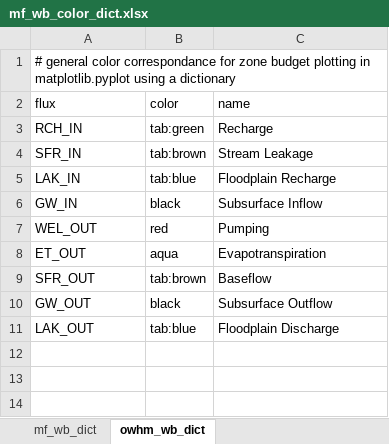
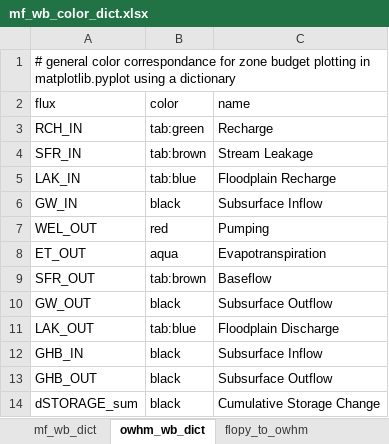
Before and after one commit to andrewcalderwood/CosumnesRiverRecharge, an Excel workbook: Projects/Oneto_Denier/mf_wb_color_dict.xlsx, sheet owhm_wb_dict, drawn as a sheet; values as stored, in another font and other column widths than the file's, no borders; the diff names each change by its address in the sheet, - before the commit and + after, or states it on an @@ line.

```diff
--- a/Projects/Oneto_Denier/mf_wb_color_dict.xlsx (sheet owhm_wb_dict)
+++ b/Projects/Oneto_Denier/mf_wb_color_dict.xlsx (sheet owhm_wb_dict)
+sheet tab: flopy_to_owhm
+row 12: GHB_IN | black | Subsurface Inflow
+row 13: GHB_OUT | black | Subsurface Outflow
+row 14: dSTORAGE_sum | black | Cumulative Storage Change
```
Also changed, not shown: 36 other files.
